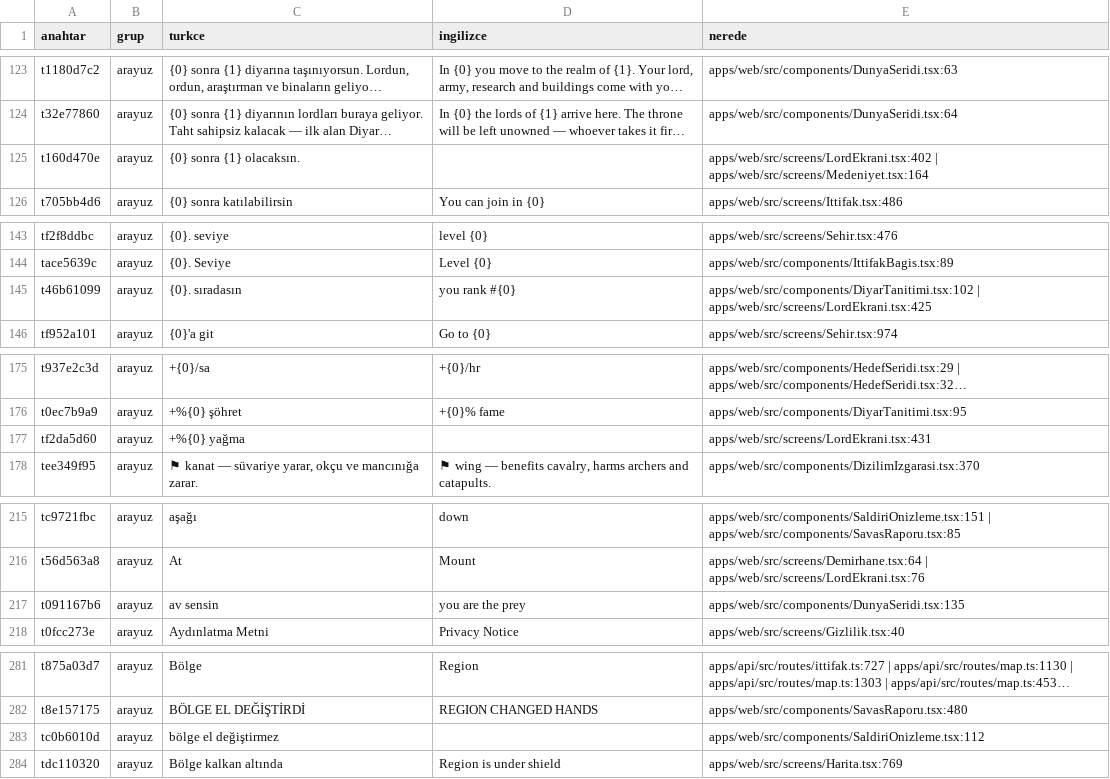
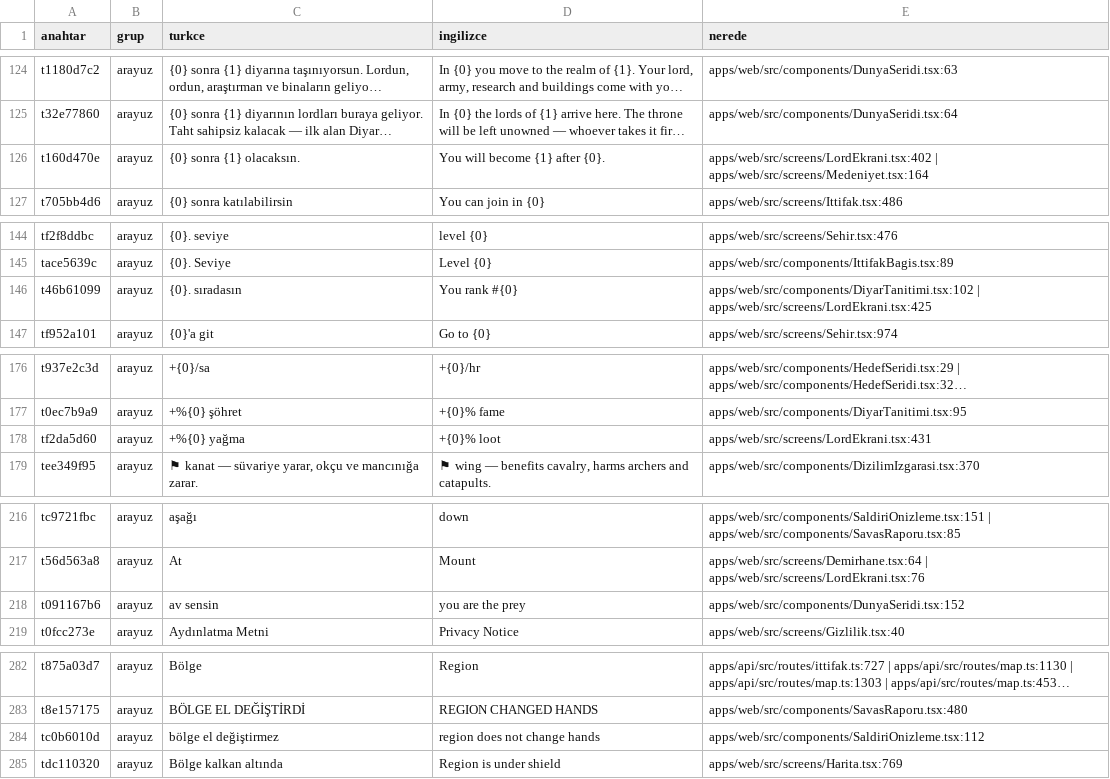
Before and after one commit to impasky/Testlord, a CSV file: ceviri/metinler.csv, drawn as a sheet; only a part is shown, gaps mark what is left out; long unchanged cells end in …; addresses are those after the commit; the diff covers the shown part only; the diff names each change by its address in the sheet, - before the commit and + after, or states it on an @@ line.

```diff
--- a/ceviri/metinler.csv
+++ b/ceviri/metinler.csv
-D126 (ingilizce): (empty)
+D126 (ingilizce): You will become {1} after {0}.
-D146 (ingilizce): you rank #{0}
+D146 (ingilizce): You rank #{0}
-D178 (ingilizce): (empty)
+D178 (ingilizce): +{0}% loot
-E218 (nerede): apps/web/src/components/DunyaSeridi.tsx:135
+E218 (nerede): apps/web/src/components/DunyaSeridi.tsx:152
-D284 (ingilizce): (empty)
+D284 (ingilizce): region does not change hands
```
Also changed, not shown: 5 added rows, 5 removed rows and 21 edited cells elsewhere in this file, 7 other files.
